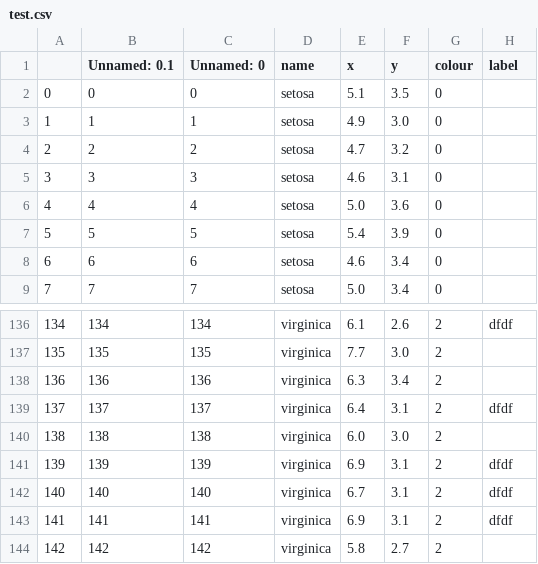
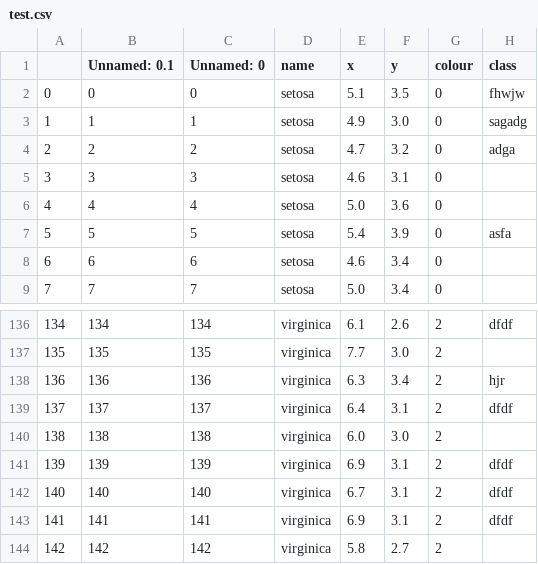
Before and after one commit to henrywatkins/labellasso, a CSV file: test.csv, drawn as a sheet; only a part is shown, gaps mark what is left out.

```diff
--- a/test.csv
+++ b/test.csv
@@ -1,8 +1,8 @@
-,Unnamed: 0.1,Unnamed: 0,name,x,y,colour,label
-0,0,0,setosa,5.1,3.5,0,
-1,1,1,setosa,4.9,3.0,0,
-2,2,2,setosa,4.7,3.2,0,
+,Unnamed: 0.1,Unnamed: 0,name,x,y,colour,class
+0,0,0,setosa,5.1,3.5,0,fhwjw
+1,1,1,setosa,4.9,3.0,0,sagadg
+2,2,2,setosa,4.7,3.2,0,adga
 3,3,3,setosa,4.6,3.1,0,
 4,4,4,setosa,5.0,3.6,0,
-5,5,5,setosa,5.4,3.9,0,
+5,5,5,setosa,5.4,3.9,0,asfa
 6,6,6,setosa,4.6,3.4,0,
@@ -137,3 +137,3 @@
 135,135,135,virginica,7.7,3.0,2,
-136,136,136,virginica,6.3,3.4,2,
+136,136,136,virginica,6.3,3.4,2,hjr
 137,137,137,virginica,6.4,3.1,2,dfdf
```
Also changed, not shown: 3 other files.
